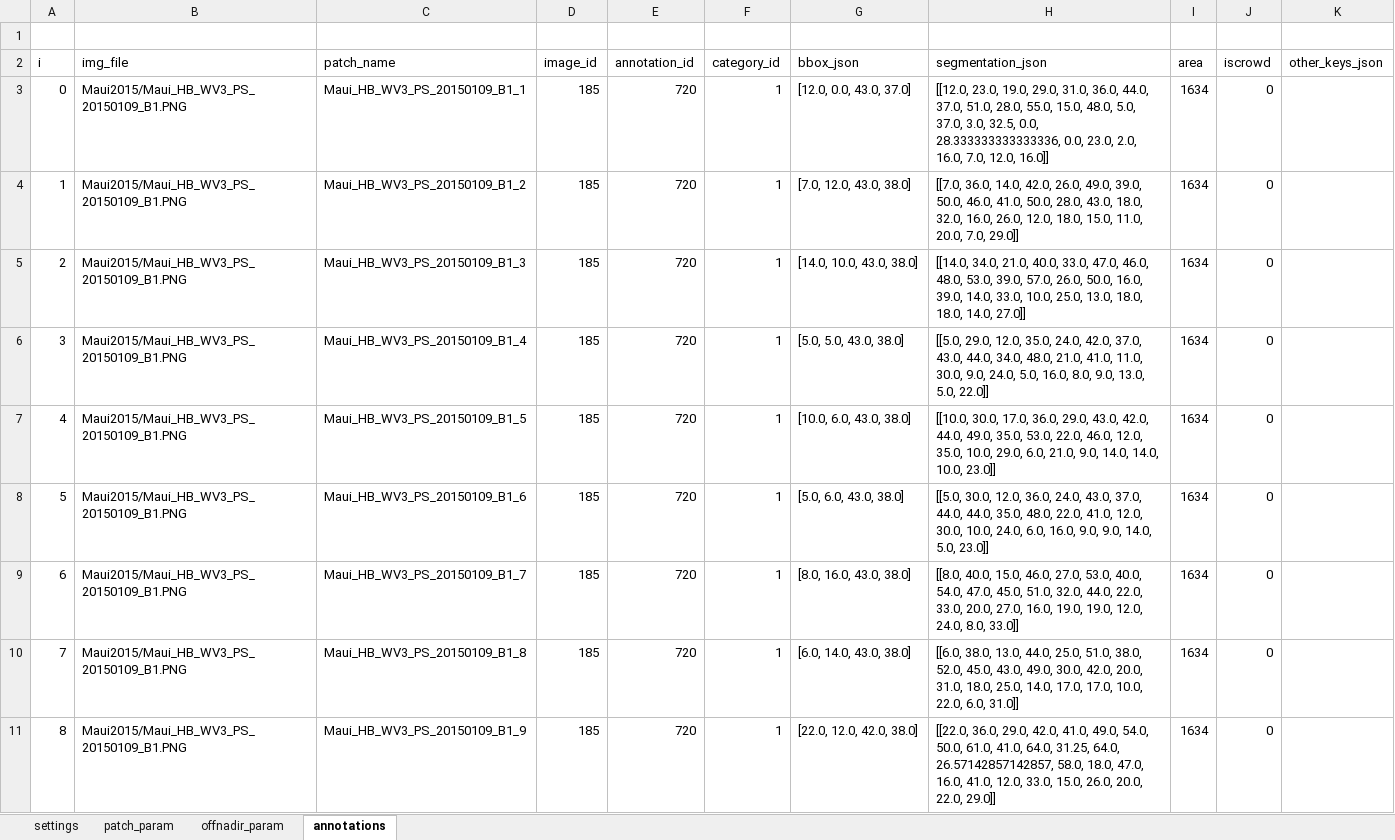
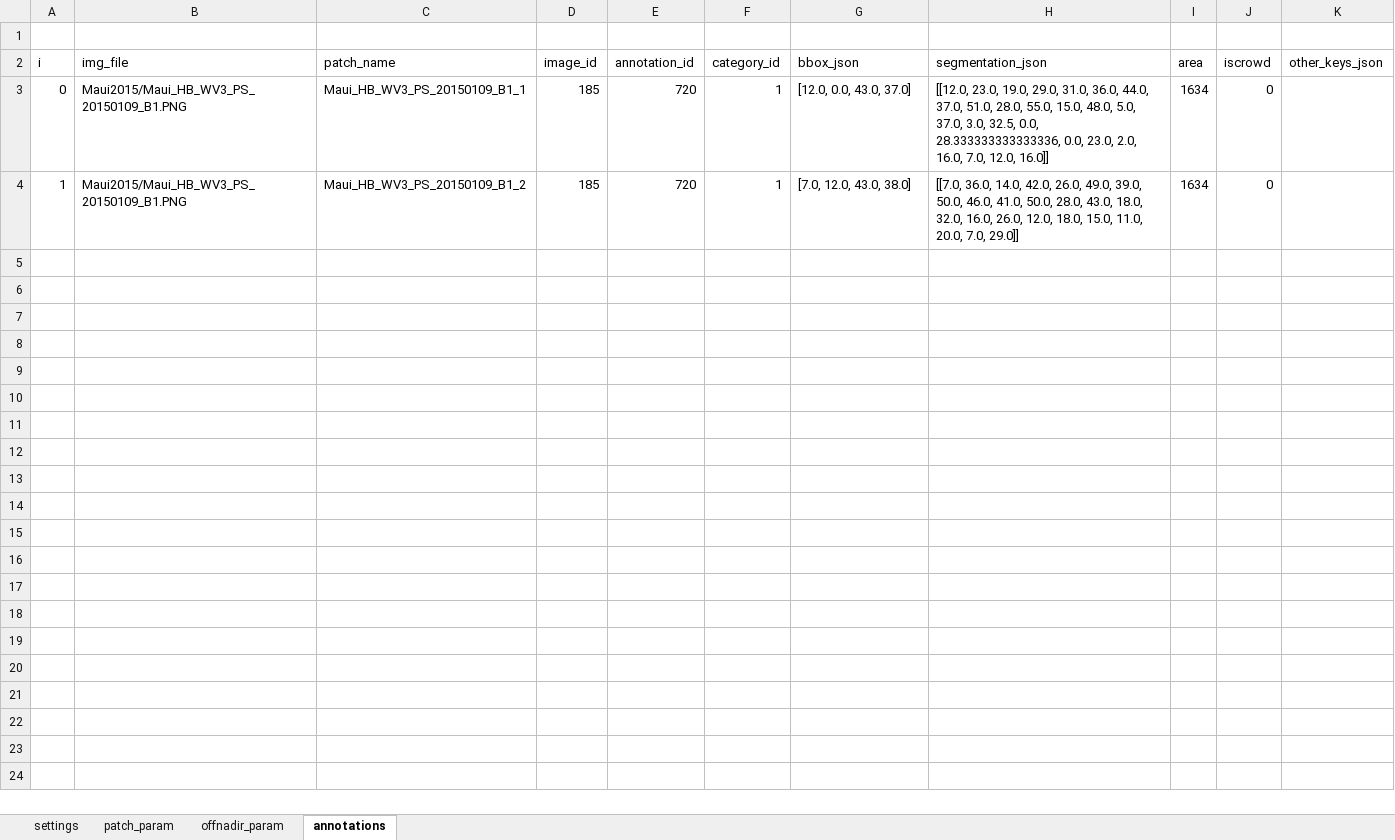
Before and after one commit to ESA-PhiLab/AI-Based-Tip-and-Cue, an Excel workbook: dataset/create_dataset/dataset_overview.xlsx, sheet annotations, drawn as a sheet; values as stored, in another font and other column widths than the file's, no borders; the diff names each change by its address in the sheet, - before the commit and + after, or states it on an @@ line.

```diff
--- a/dataset/create_dataset/dataset_overview.xlsx (sheet annotations)
+++ b/dataset/create_dataset/dataset_overview.xlsx (sheet annotations)
-row 5: 2 | Maui2015/Maui_HB_WV3_PS_20150109_B1.PNG | Maui_HB_WV3_PS_20150109_B1_3 | 185 | 720 | 1 | [14.0, 10.0, 43.0, 38.0] | [[14.0, 34.0, 21.0, 40.0, 33.0, 47.0, 46.0, 48.0, 53.0, 39.0, 57.0, 26.0, 50.0, 16.0, 39.0, 14.0, 33.0, 10.0, 25.0, 13.0, 18.0, 18.0, 14.0, 27.0]] | 1634 | 0
-row 6: 3 | Maui2015/Maui_HB_WV3_PS_20150109_B1.PNG | Maui_HB_WV3_PS_20150109_B1_4 | 185 | 720 | 1 | [5.0, 5.0, 43.0, 38.0] | [[5.0, 29.0, 12.0, 35.0, 24.0, 42.0, 37.0, 43.0, 44.0, 34.0, 48.0, 21.0, 41.0, 11.0, 30.0, 9.0, 24.0, 5.0, 16.0, 8.0, 9.0, 13.0, 5.0, 22.0]] | 1634 | 0
-row 7: 4 | Maui2015/Maui_HB_WV3_PS_20150109_B1.PNG | Maui_HB_WV3_PS_20150109_B1_5 | 185 | 720 | 1 | [10.0, 6.0, 43.0, 38.0] | [[10.0, 30.0, 17.0, 36.0, 29.0, 43.0, 42.0, 44.0, 49.0, 35.0, 53.0, 22.0, 46.0, 12.0, 35.0, 10.0, 29.0, 6.0, 21.0, 9.0, 14.0, 14.0, 10.0, 23.0]] | 1634 | 0
-row 8: 5 | Maui2015/Maui_HB_WV3_PS_20150109_B1.PNG | Maui_HB_WV3_PS_20150109_B1_6 | 185 | 720 | 1 | [5.0, 6.0, 43.0, 38.0] | [[5.0, 30.0, 12.0, 36.0, 24.0, 43.0, 37.0, 44.0, 44.0, 35.0, 48.0, 22.0, 41.0, 12.0, 30.0, 10.0, 24.0, 6.0, 16.0, 9.0, 9.0, 14.0, 5.0, 23.0]] | 1634 | 0
-row 9: 6 | Maui2015/Maui_HB_WV3_PS_20150109_B1.PNG | Maui_HB_WV3_PS_20150109_B1_7 | 185 | 720 | 1 | [8.0, 16.0, 43.0, 38.0] | [[8.0, 40.0, 15.0, 46.0, 27.0, 53.0, 40.0, 54.0, 47.0, 45.0, 51.0, 32.0, 44.0, 22.0, 33.0, 20.0, 27.0, 16.0, 19.0, 19.0, 12.0, 24.0, 8.0, 33.0]] | 1634 | 0
-row 10: 7 | Maui2015/Maui_HB_WV3_PS_20150109_B1.PNG | Maui_HB_WV3_PS_20150109_B1_8 | 185 | 720 | 1 | [6.0, 14.0, 43.0, 38.0] | [[6.0, 38.0, 13.0, 44.0, 25.0, 51.0, 38.0, 52.0, 45.0, 43.0, 49.0, 30.0, 42.0, 20.0, 31.0, 18.0, 25.0, 14.0, 17.0, 17.0, 10.0, 22.0, 6.0, 31.0]] | 1634 | 0
-row 11: 8 | Maui2015/Maui_HB_WV3_PS_20150109_B1.PNG | Maui_HB_WV3_PS_20150109_B1_9 | 185 | 720 | 1 | [22.0, 12.0, 42.0, 38.0] | [[22.0, 36.0, 29.0, 42.0, 41.0, 49.0, 54.0, 50.0, 61.0, 41.0, 64.0, 31.25, 64.0, 26.57142857142857, 58.0, 18.0, 47.0, 16.0, 41.0, 12.0, 33.0, 15.0, 26.0, 20.0, 22.0, 29.0]] | 1634 | 0
```
Also changed, not shown: sheet patch_param, sheet offnadir_param, 5 other files.
